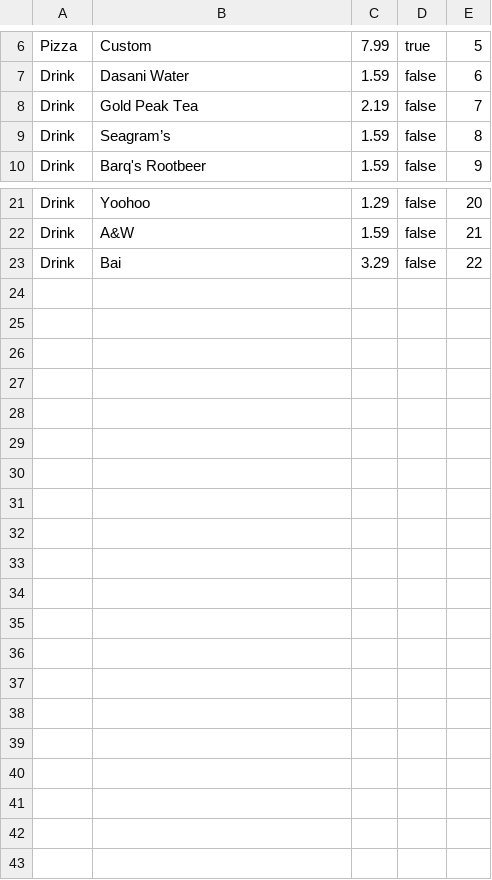
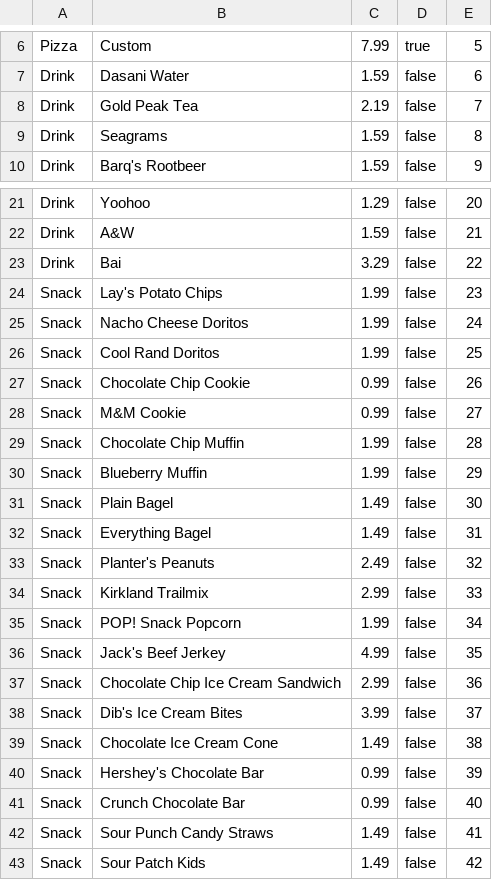
Before and after one commit to JonathanMyer/SpartanEats, a CSV file: src/edu/ycp/cs320/spartaneats/persist/res/Items.csv, drawn as a sheet; only a part is shown, gaps mark what is left out.

Commit message:
Added Snacks in Items, caused a bug in JSP: Resolved

```diff
--- a/src/edu/ycp/cs320/spartaneats/persist/res/Items.csv
+++ b/src/edu/ycp/cs320/spartaneats/persist/res/Items.csv
@@ -8,3 +8,3 @@ Drink|Dasani Water|1.59|false|6
 Drink|Gold Peak Tea|2.19|false|7
-Drink|Seagram’s|1.59|false|8
+Drink|Seagrams|1.59|false|8
 Drink|Barq's Rootbeer|1.59|false|9
@@ -23 +23,21 @@ Drink|A&W|1.59|false|21
 Drink|Bai|3.29|false|22
+Snack|Lay's Potato Chips|1.99|false|23
+Snack|Nacho Cheese Doritos|1.99|false|24
+Snack|Cool Rand Doritos|1.99|false|25
+Snack|Chocolate Chip Cookie|0.99|false|26
+Snack|M&M Cookie|0.99|false|27
+Snack|Chocolate Chip Muffin|1.99|false|28
+Snack|Blueberry Muffin|1.99|false|29
+Snack|Plain Bagel|1.49|false|30
+Snack|Everything Bagel|1.49|false|31
+Snack|Planter's Peanuts|2.49|false|32
+Snack|Kirkland Trailmix|2.99|false|33
+Snack|POP! Snack Popcorn|1.99|false|34
+Snack|Jack's Beef Jerkey|4.99|false|35
+Snack|Chocolate Chip Ice Cream Sandwich|2.99|false|36
+Snack|Dib's Ice Cream Bites|3.99|false|37
+Snack|Chocolate Ice Cream Cone|1.49|false|38
+Snack|Hershey's Chocolate Bar|0.99|false|39
+Snack|Crunch Chocolate Bar|0.99|false|40
+Snack|Sour Punch Candy Straws|1.49|false|41
+Snack|Sour Patch Kids|1.49|false|42
```
